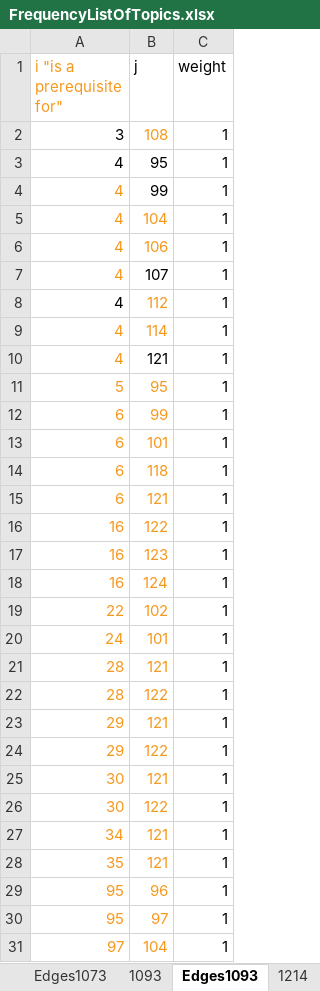
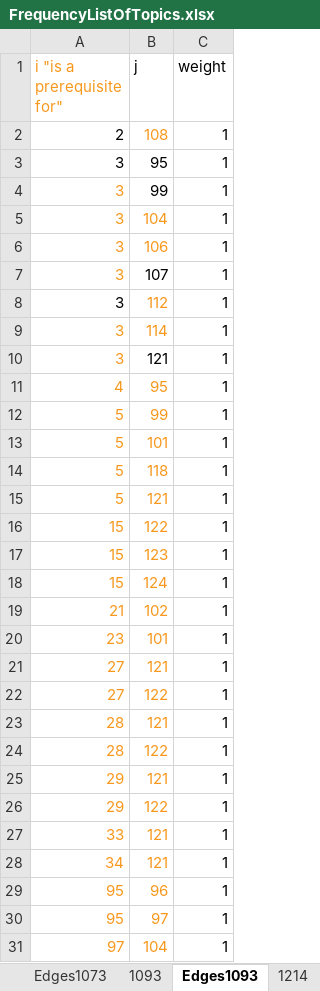
Before and after one commit to biomathematicus/MathCurriculum, an Excel workbook: FrequencyListOfTopics.xlsx, sheet Edges1093, drawn as a sheet; only a part is shown; values as stored, in another font and other column widths than the file's, no borders; charts and pictures not drawn; removed rows and columns are numbered as before the commit, all else as after; the diff names each change by its address in the sheet, - before the commit and + after, or states it on an @@ line.

```diff
--- a/FrequencyListOfTopics.xlsx (sheet Edges1093)
+++ b/FrequencyListOfTopics.xlsx (sheet Edges1093)
+row 2: 2 | 108 | 1
-B3 (j): 108
+B3 (j): 95
-B3 text colour: #F7981D
+B3 text colour: black
+row 4: 3 | 99 | 1
+row 5: 3 | 104 | 1
+row 6: 3 | 106 | 1
+row 7: 3 | 107 | 1
+row 8: 3 | 112 | 1
+row 9: 3 | 114 | 1
+row 10: 3 | 121 | 1
-A11:B11 text colour: black
+A11:B11 text colour: #F7981D
-A12 (i "is a prerequisite for"): 4
+A12 (i "is a prerequisite for"): 5
-B12 text colour: black
+B12 text colour: #F7981D
-row 5: 4 | 104 | 1
-row 6: 4 | 106 | 1
-row 7: 4 | 107 | 1
-row 8: 4 | 112 | 1
-row 9: 4 | 114 | 1
-row 10: 4 | 121 | 1
-B13 (j): 95
+B13 (j): 101
-row 12: 6 | 99 | 1
-row 13: 6 | 101 | 1
-A14:A15 (i "is a prerequisite for"): 6
+A14:A15 (i "is a prerequisite for"): 5
-A16:A18 (i "is a prerequisite for"): 16
+A16:A18 (i "is a prerequisite for"): 15
-A19 (i "is a prerequisite for"): 22
+A19 (i "is a prerequisite for"): 21
-A20 (i "is a prerequisite for"): 24
+A20 (i "is a prerequisite for"): 23
+row 21: 27 | 121 | 1
+row 22: 27 | 122 | 1
-A27 (i "is a prerequisite for"): 30
+A27 (i "is a prerequisite for"): 33
-row 26: 30 | 122 | 1
-row 28: 35 | 121 | 1
```
Also changed, not shown: sheet Edges1053, sheet 1053, sheet 1093, sheet Edges1073, sheet 1073, sheet 1133, 3 more sheets, formulas that keep their value, charts or pictures, 3 other files.
